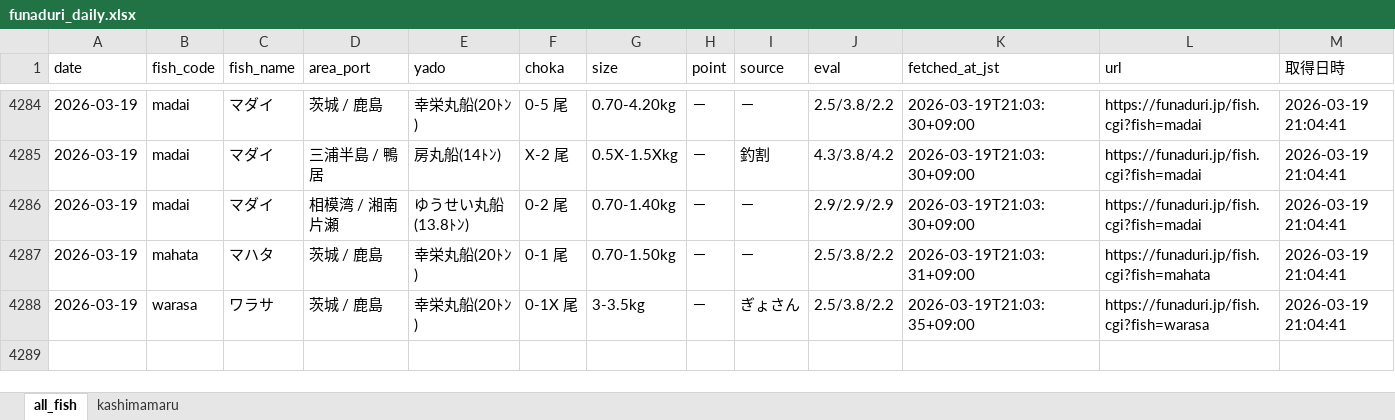
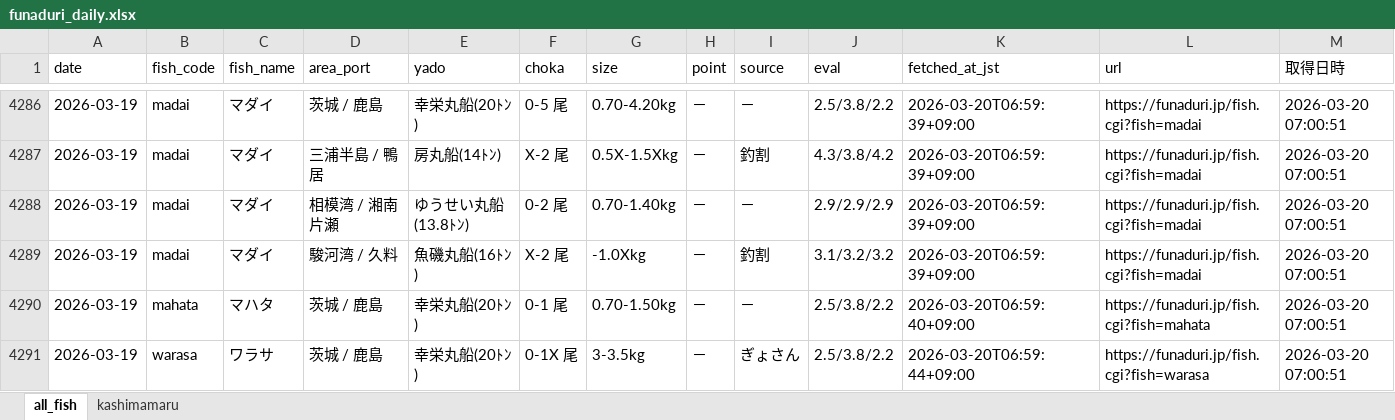
Before and after one commit to haradatakahiro/funaduri-tatiuo-auto, an Excel workbook: data/funaduri_daily.xlsx, sheet all_fish, drawn as a sheet; only a part is shown, gaps mark what is left out; values as stored, in another font and other column widths than the file's, no borders; addresses are those after the commit; the diff covers the shown part only; the diff names each change by its address in the sheet, - before the commit and + after, or states it on an @@ line.

```diff
--- a/data/funaduri_daily.xlsx (sheet all_fish)
+++ b/data/funaduri_daily.xlsx (sheet all_fish)
-K4286:K4288 (fetched_at_jst): 2026-03-19T21:03:30+09:00
+K4286:K4288 (fetched_at_jst): 2026-03-20T06:59:39+09:00
-M4286:M4288 (取得日時): 2026-03-19 21:04:41
+M4286:M4288 (取得日時): 2026-03-20 07:00:51
+row 4289: 2026-03-19 | madai | マダイ | 駿河湾 / 久料 | 魚磯丸船(16ﾄﾝ) | X-2 尾 | -1.0Xkg | － | 釣割 | 3.1/3.2/3.2 | 2026-03-20T06:59:39+09:00 | https://funaduri.jp/fish.cgi?fish=madai | 2026-03-20 07:00:51
-K4290 (fetched_at_jst): 2026-03-19T21:03:31+09:00
+K4290 (fetched_at_jst): 2026-03-20T06:59:40+09:00
-M4290:M4291 (取得日時): 2026-03-19 21:04:41
+M4290:M4291 (取得日時): 2026-03-20 07:00:51
-K4291 (fetched_at_jst): 2026-03-19T21:03:35+09:00
+K4291 (fetched_at_jst): 2026-03-20T06:59:44+09:00
```
Also changed, not shown: 36 added rows and 34 removed rows elsewhere in this sheet, sheet kashimamaru.
